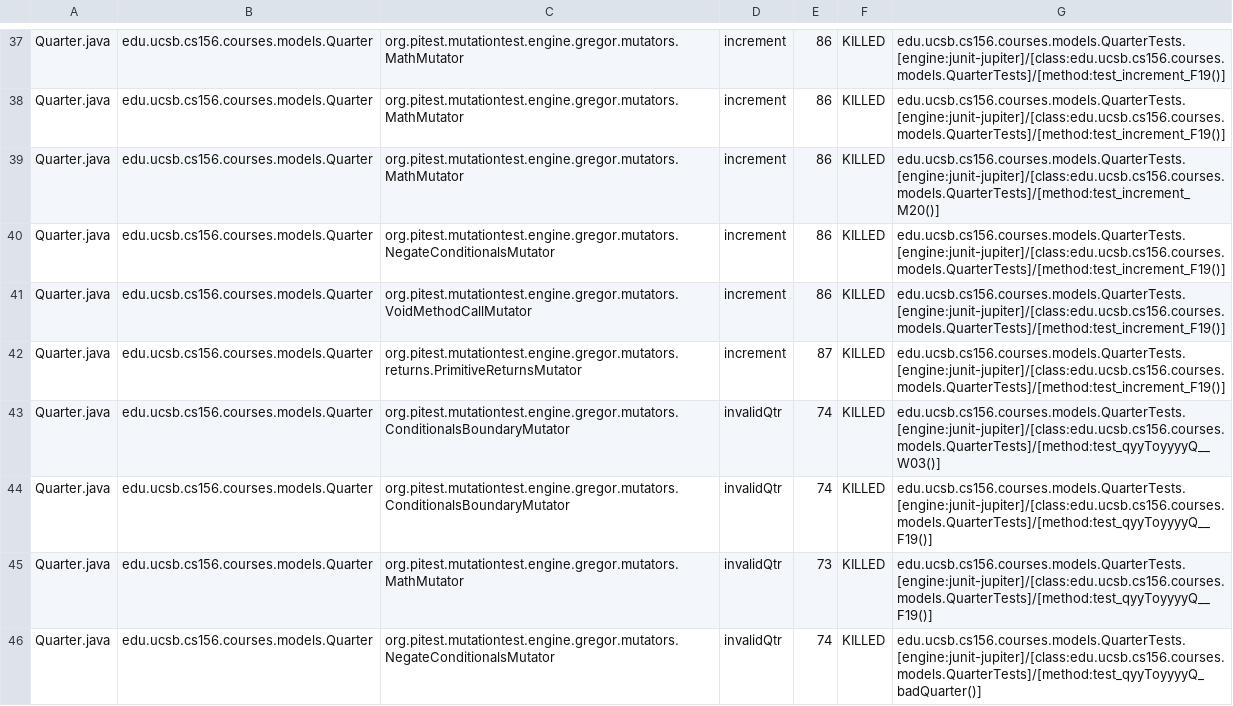
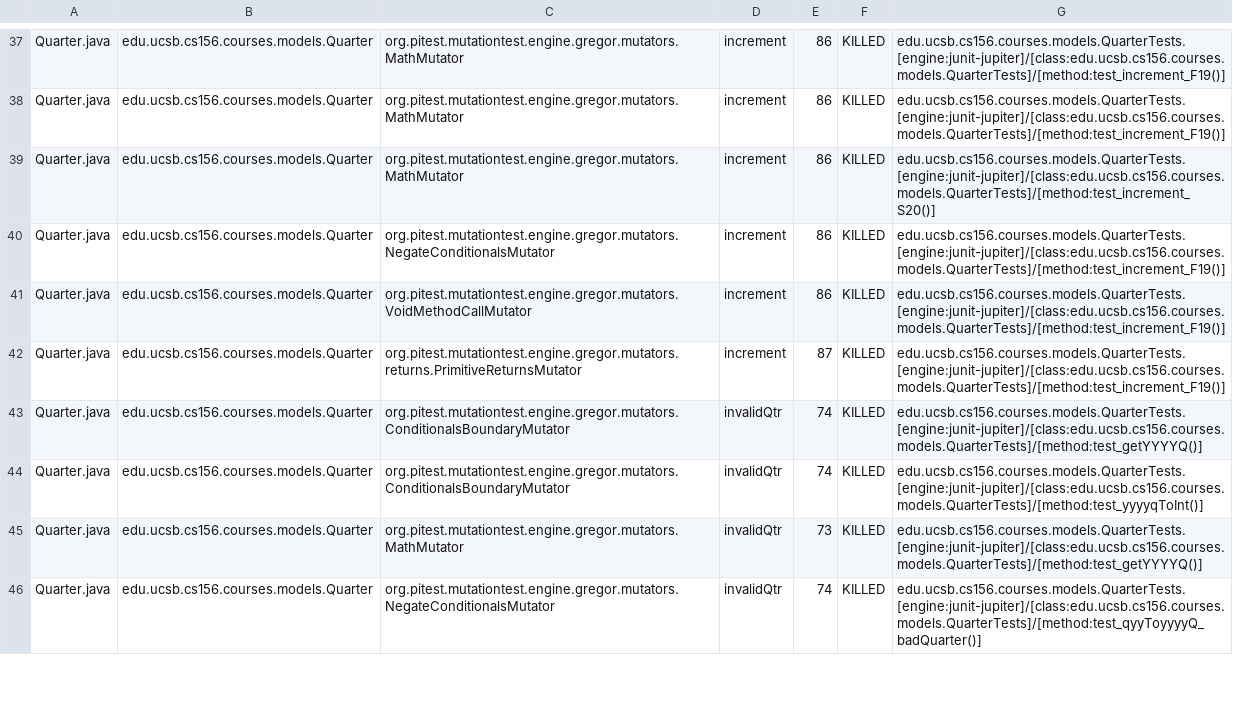
Before and after one commit to ucsb-cs156-f23/proj-courses-f23-7pm-2, a CSV file: prs/20/pitest/mutations.csv, drawn as a sheet; only a part is shown, gaps mark what is left out; the diff covers the shown part only.

Commit message:
Deploying to gh-pages from @ ucsb-cs156-f23/proj-courses-f23-7pm-2@1a2e6ffabf3bf8ab7366e55015ec090bfc009056 🚀

```diff
--- a/prs/20/pitest/mutations.csv
+++ b/prs/20/pitest/mutations.csv
@@ -38,3 +38,3 @@ Quarter.java,edu.ucsb.cs156.courses.models.Quarter,org.pitest.mutationtest.engin
 Quarter.java,edu.ucsb.cs156.courses.models.Quarter,org.pitest.mutationtest.engine.gregor.mutators.MathMutator,increment,86,KILLED,edu.ucsb.cs156.courses.models.QuarterTests.[engine:junit-jupiter]/[class:edu.ucsb.cs156.courses.models.QuarterTests]/[method:test_increment_F19()]
-Quarter.java,edu.ucsb.cs156.courses.models.Quarter,org.pitest.mutationtest.engine.gregor.mutators.MathMutator,increment,86,KILLED,edu.ucsb.cs156.courses.models.QuarterTests.[engine:junit-jupiter]/[class:edu.ucsb.cs156.courses.models.QuarterTests]/[method:test_increment_M20()]
+Quarter.java,edu.ucsb.cs156.courses.models.Quarter,org.pitest.mutationtest.engine.gregor.mutators.MathMutator,increment,86,KILLED,edu.ucsb.cs156.courses.models.QuarterTests.[engine:junit-jupiter]/[class:edu.ucsb.cs156.courses.models.QuarterTests]/[method:test_increment_S20()]
 Quarter.java,edu.ucsb.cs156.courses.models.Quarter,org.pitest.mutationtest.engine.gregor.mutators.NegateConditionalsMutator,increment,86,KILLED,edu.ucsb.cs156.courses.models.QuarterTests.[engine:junit-jupiter]/[class:edu.ucsb.cs156.courses.models.QuarterTests]/[method:test_increment_F19()]
@@ -42,5 +42,5 @@ Quarter.java,edu.ucsb.cs156.courses.models.Quarter,org.pitest.mutationtest.engin
 Quarter.java,edu.ucsb.cs156.courses.models.Quarter,org.pitest.mutationtest.engine.gregor.mutators.returns.PrimitiveReturnsMutator,increment,87,KILLED,edu.ucsb.cs156.courses.models.QuarterTests.[engine:junit-jupiter]/[class:edu.ucsb.cs156.courses.models.QuarterTests]/[method:test_increment_F19()]
-Quarter.java,edu.ucsb.cs156.courses.models.Quarter,org.pitest.mutationtest.engine.gregor.mutators.ConditionalsBoundaryMutator,invalidQtr,74,KILLED,edu.ucsb.cs156.courses.models.QuarterTests.[engine:junit-jupiter]/[class:edu.ucsb.cs156.courses.models.QuarterTests]/[method:test_qyyToyyyyQ__W03()]
-Quarter.java,edu.ucsb.cs156.courses.models.Quarter,org.pitest.mutationtest.engine.gregor.mutators.ConditionalsBoundaryMutator,invalidQtr,74,KILLED,edu.ucsb.cs156.courses.models.QuarterTests.[engine:junit-jupiter]/[class:edu.ucsb.cs156.courses.models.QuarterTests]/[method:test_qyyToyyyyQ__F19()]
-Quarter.java,edu.ucsb.cs156.courses.models.Quarter,org.pitest.mutationtest.engine.gregor.mutators.MathMutator,invalidQtr,73,KILLED,edu.ucsb.cs156.courses.models.QuarterTests.[engine:junit-jupiter]/[class:edu.ucsb.cs156.courses.models.QuarterTests]/[method:test_qyyToyyyyQ__F19()]
+Quarter.java,edu.ucsb.cs156.courses.models.Quarter,org.pitest.mutationtest.engine.gregor.mutators.ConditionalsBoundaryMutator,invalidQtr,74,KILLED,edu.ucsb.cs156.courses.models.QuarterTests.[engine:junit-jupiter]/[class:edu.ucsb.cs156.courses.models.QuarterTests]/[method:test_getYYYYQ()]
+Quarter.java,edu.ucsb.cs156.courses.models.Quarter,org.pitest.mutationtest.engine.gregor.mutators.ConditionalsBoundaryMutator,invalidQtr,74,KILLED,edu.ucsb.cs156.courses.models.QuarterTests.[engine:junit-jupiter]/[class:edu.ucsb.cs156.courses.models.QuarterTests]/[method:test_yyyyqToInt()]
+Quarter.java,edu.ucsb.cs156.courses.models.Quarter,org.pitest.mutationtest.engine.gregor.mutators.MathMutator,invalidQtr,73,KILLED,edu.ucsb.cs156.courses.models.QuarterTests.[engine:junit-jupiter]/[class:edu.ucsb.cs156.courses.models.QuarterTests]/[method:test_getYYYYQ()]
 Quarter.java,edu.ucsb.cs156.courses.models.Quarter,org.pitest.mutationtest.engine.gregor.mutators.NegateConditionalsMutator,invalidQtr,74,KILLED,edu.ucsb.cs156.courses.models.QuarterTests.[engine:junit-jupiter]/[class:edu.ucsb.cs156.courses.models.QuarterTests]/[method:test_qyyToyyyyQ_badQuarter()]
```
Also changed, not shown: 59 edited cells elsewhere in this file, 39 other files.
